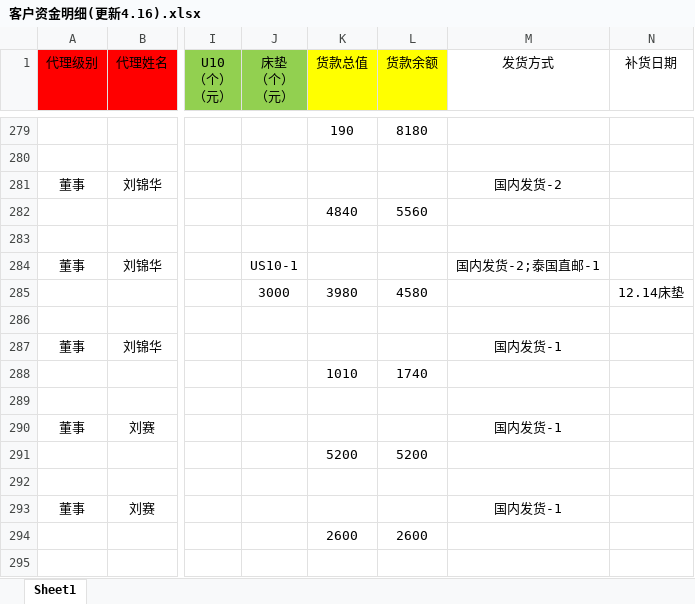
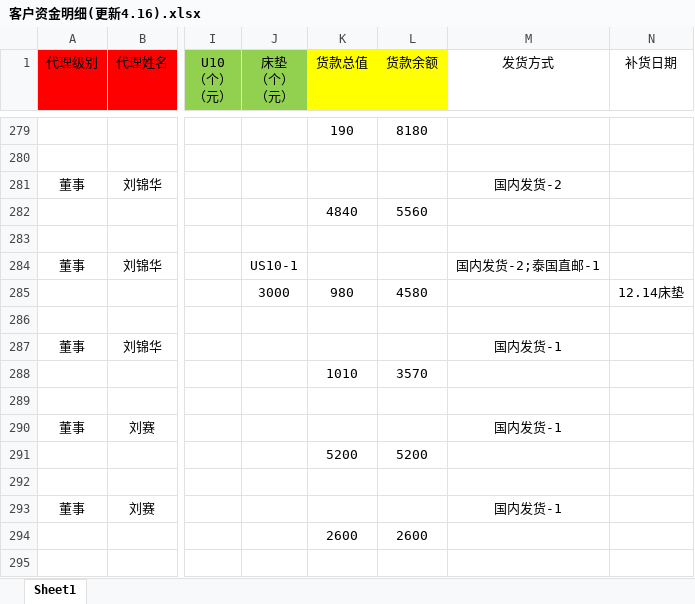
Before and after one commit to uoolatex/file, an Excel workbook: 客户资金明细(更新4.16).xlsx, sheet Sheet1, drawn as a sheet; only a part is shown, gaps mark what is left out; values as stored, in another font and other column widths than the file's, no borders; charts and pictures not drawn; the diff names each change by its address in the sheet, - before the commit and + after, or states it on an @@ line.

```diff
--- a/客户资金明细(更新4.16).xlsx (sheet Sheet1)
+++ b/客户资金明细(更新4.16).xlsx (sheet Sheet1)
-K285 (货款总值): 3980
+K285 (货款总值): 980
-L288 (货款余额): 1740
+L288 (货款余额): 3570
```
Also changed, not shown: charts or pictures, 2 other files.
